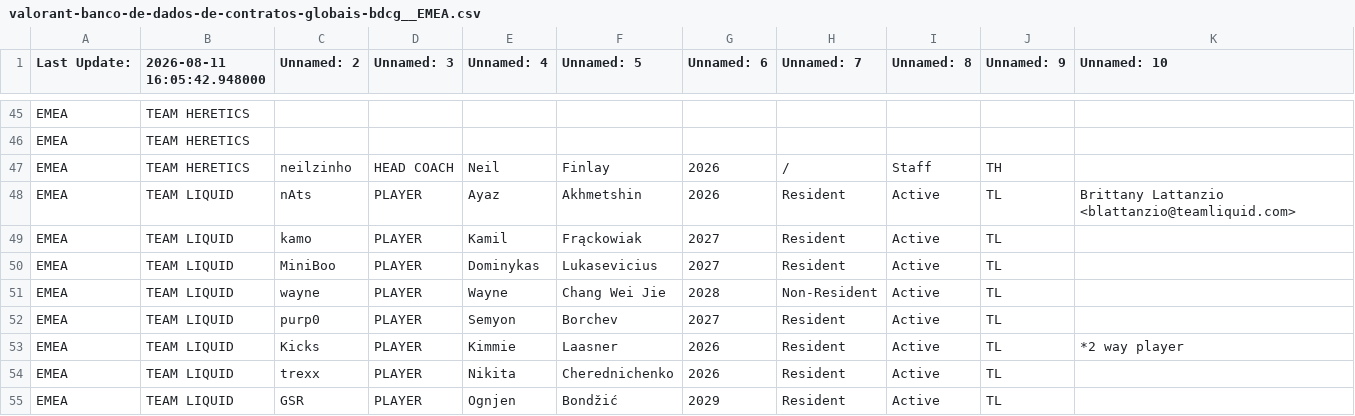
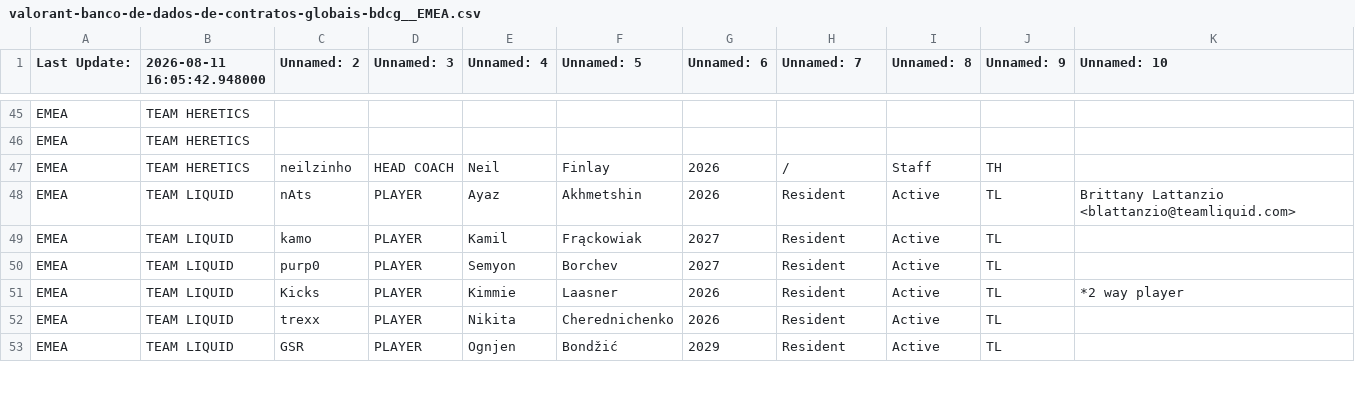
Before and after one commit to vitoriaveig/riot-esports-regras, a CSV file: dados/valorant-banco-de-dados-de-contratos-globais-bdcg__EMEA.csv, drawn as a sheet; only a part is shown, gaps mark what is left out; the diff names each change by its address in the sheet, - before the commit and + after, or states it on an @@ line.

```diff
--- a/dados/valorant-banco-de-dados-de-contratos-globais-bdcg__EMEA.csv
+++ b/dados/valorant-banco-de-dados-de-contratos-globais-bdcg__EMEA.csv
-row 50: EMEA | TEAM LIQUID | MiniBoo | PLAYER | Dominykas | Lukasevicius | 2027 | Resident | Active | TL
-row 51: EMEA | TEAM LIQUID | wayne | PLAYER | Wayne | Chang Wei Jie | 2028 | Non-Resident | Active | TL
```
Also changed, not shown: dados/valorant-banco-de-dados-de-contratos-globais-bdcg__AMERICAS.csv, dados/valorant-banco-de-dados-de-contratos-globais-bdcg__PACIFIC.csv, 8 other files.
